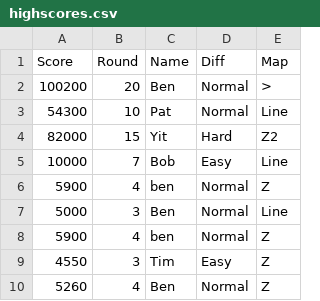
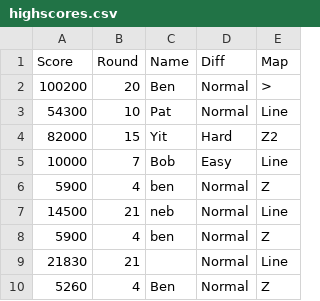
Before and after one commit to benjimr/Tower-Defense-Ultimate, a CSV file: Files/Main/data/highscores.csv, drawn as a sheet; removed rows and columns are numbered as before the commit, all else as after; the diff names each change by its address in the sheet, - before the commit and + after, or states it on an @@ line.

```diff
--- a/Files/Main/data/highscores.csv
+++ b/Files/Main/data/highscores.csv
-row 7: 5000 | 3 | Ben | Normal | Line
+row 7: 14500 | 21 | neb | Normal | Line
-row 9: 4550 | 3 | Tim | Easy | Z
+row 9: 21830 | 21 |  | Normal | Line
```
Also changed, not shown: 11 other files.
